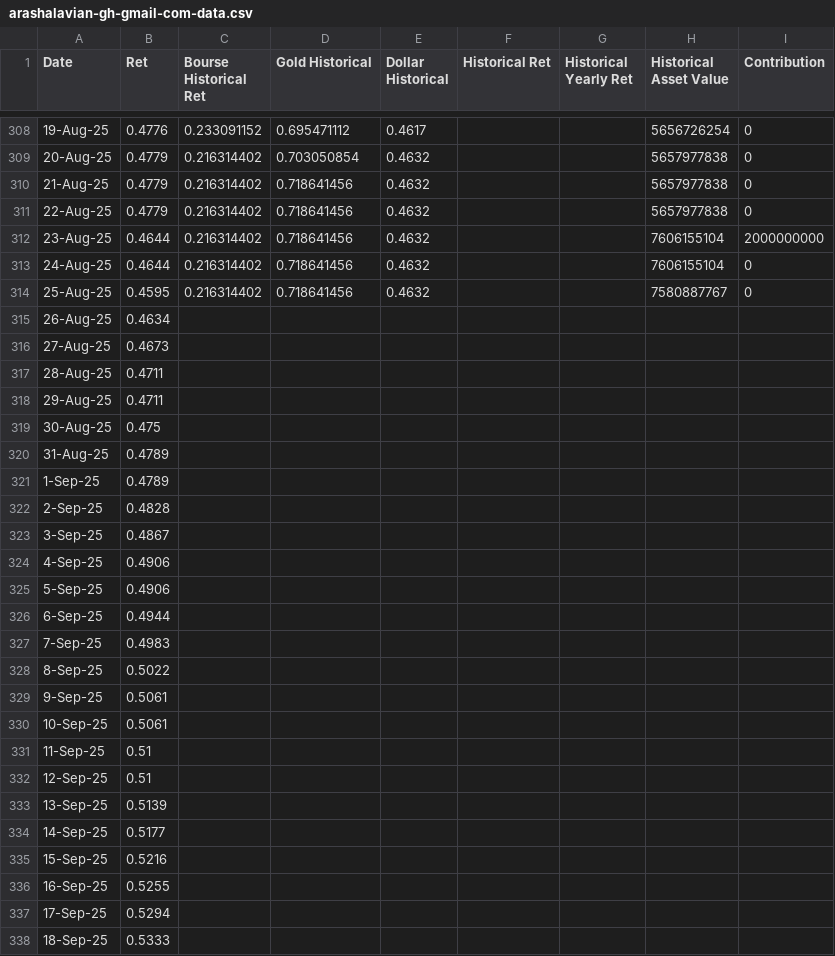
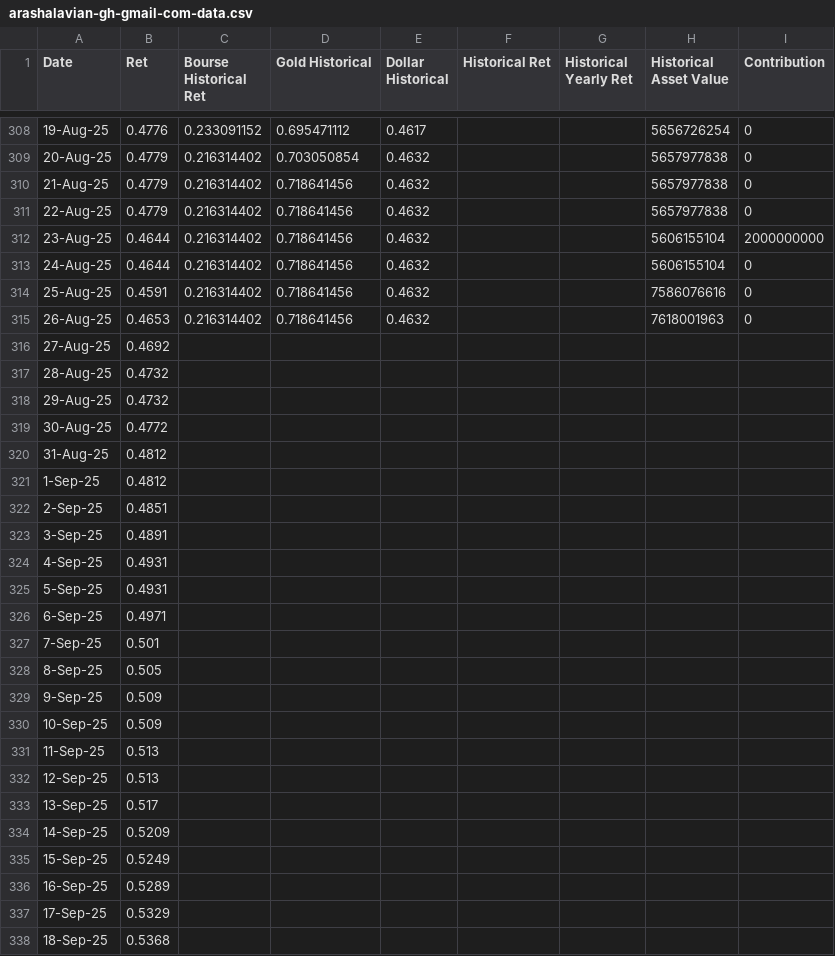
Before and after one commit to sajadnamati/client_portal, a CSV file: static/arashalavian-gh-gmail-com-data.csv, drawn as a sheet; only a part is shown, gaps mark what is left out; the diff covers the shown part only.

```diff
--- a/static/arashalavian-gh-gmail-com-data.csv
+++ b/static/arashalavian-gh-gmail-com-data.csv
@@ -311,28 +311,28 @@ Date,Ret,Bourse Historical Ret,Gold Historical,Dollar Historical,Historical Ret,
 22-Aug-25,0.4779,0.216314402,0.718641456,0.4632,,,5657977838,0
-23-Aug-25,0.4644,0.216314402,0.718641456,0.4632,,,7606155104,2000000000
-24-Aug-25,0.4644,0.216314402,0.718641456,0.4632,,,7606155104,0
-25-Aug-25,0.4595,0.216314402,0.718641456,0.4632,,,7580887767,0
-26-Aug-25,0.4634,,,,,,,
-27-Aug-25,0.4673,,,,,,,
-28-Aug-25,0.4711,,,,,,,
-29-Aug-25,0.4711,,,,,,,
-30-Aug-25,0.475,,,,,,,
-31-Aug-25,0.4789,,,,,,,
-1-Sep-25,0.4789,,,,,,,
-2-Sep-25,0.4828,,,,,,,
-3-Sep-25,0.4867,,,,,,,
-4-Sep-25,0.4906,,,,,,,
-5-Sep-25,0.4906,,,,,,,
-6-Sep-25,0.4944,,,,,,,
-7-Sep-25,0.4983,,,,,,,
-8-Sep-25,0.5022,,,,,,,
-9-Sep-25,0.5061,,,,,,,
-10-Sep-25,0.5061,,,,,,,
-11-Sep-25,0.51,,,,,,,
-12-Sep-25,0.51,,,,,,,
-13-Sep-25,0.5139,,,,,,,
-14-Sep-25,0.5177,,,,,,,
-15-Sep-25,0.5216,,,,,,,
-16-Sep-25,0.5255,,,,,,,
-17-Sep-25,0.5294,,,,,,,
-18-Sep-25,0.5333,,,,,,,
+23-Aug-25,0.4644,0.216314402,0.718641456,0.4632,,,5606155104,2000000000
+24-Aug-25,0.4644,0.216314402,0.718641456,0.4632,,,5606155104,0
+25-Aug-25,0.4591,0.216314402,0.718641456,0.4632,,,7586076616,0
+26-Aug-25,0.4653,0.216314402,0.718641456,0.4632,,,7618001963,0
+27-Aug-25,0.4692,,,,,,,
+28-Aug-25,0.4732,,,,,,,
+29-Aug-25,0.4732,,,,,,,
+30-Aug-25,0.4772,,,,,,,
+31-Aug-25,0.4812,,,,,,,
+1-Sep-25,0.4812,,,,,,,
+2-Sep-25,0.4851,,,,,,,
+3-Sep-25,0.4891,,,,,,,
+4-Sep-25,0.4931,,,,,,,
+5-Sep-25,0.4931,,,,,,,
+6-Sep-25,0.4971,,,,,,,
+7-Sep-25,0.501,,,,,,,
+8-Sep-25,0.505,,,,,,,
+9-Sep-25,0.509,,,,,,,
+10-Sep-25,0.509,,,,,,,
+11-Sep-25,0.513,,,,,,,
+12-Sep-25,0.513,,,,,,,
+13-Sep-25,0.517,,,,,,,
+14-Sep-25,0.5209,,,,,,,
+15-Sep-25,0.5249,,,,,,,
+16-Sep-25,0.5289,,,,,,,
+17-Sep-25,0.5329,,,,,,,
+18-Sep-25,0.5368,,,,,,,
```
Also changed, not shown: 26 edited cells elsewhere in this file, static/A_Salim.csv, 4 other files.
